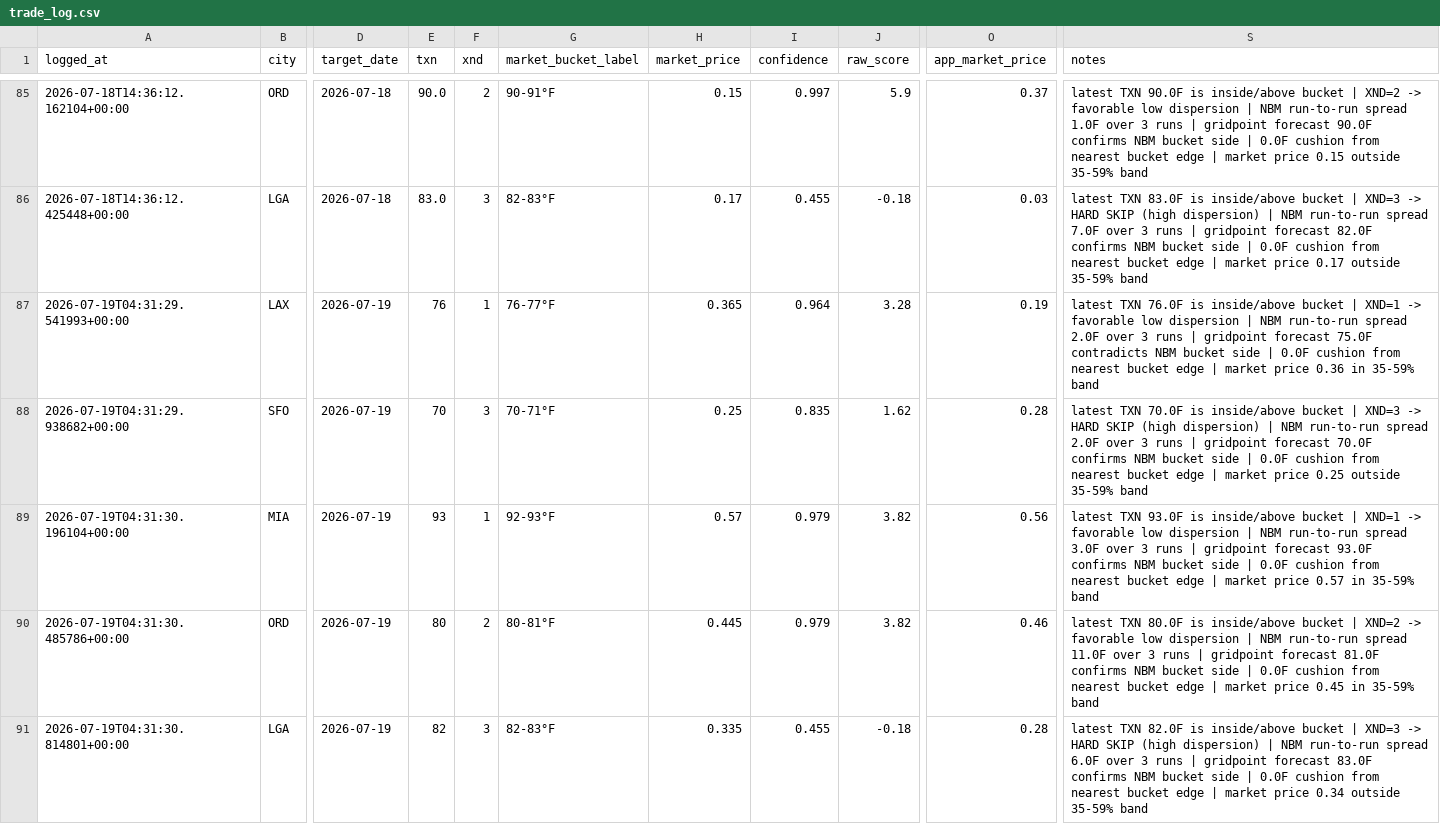
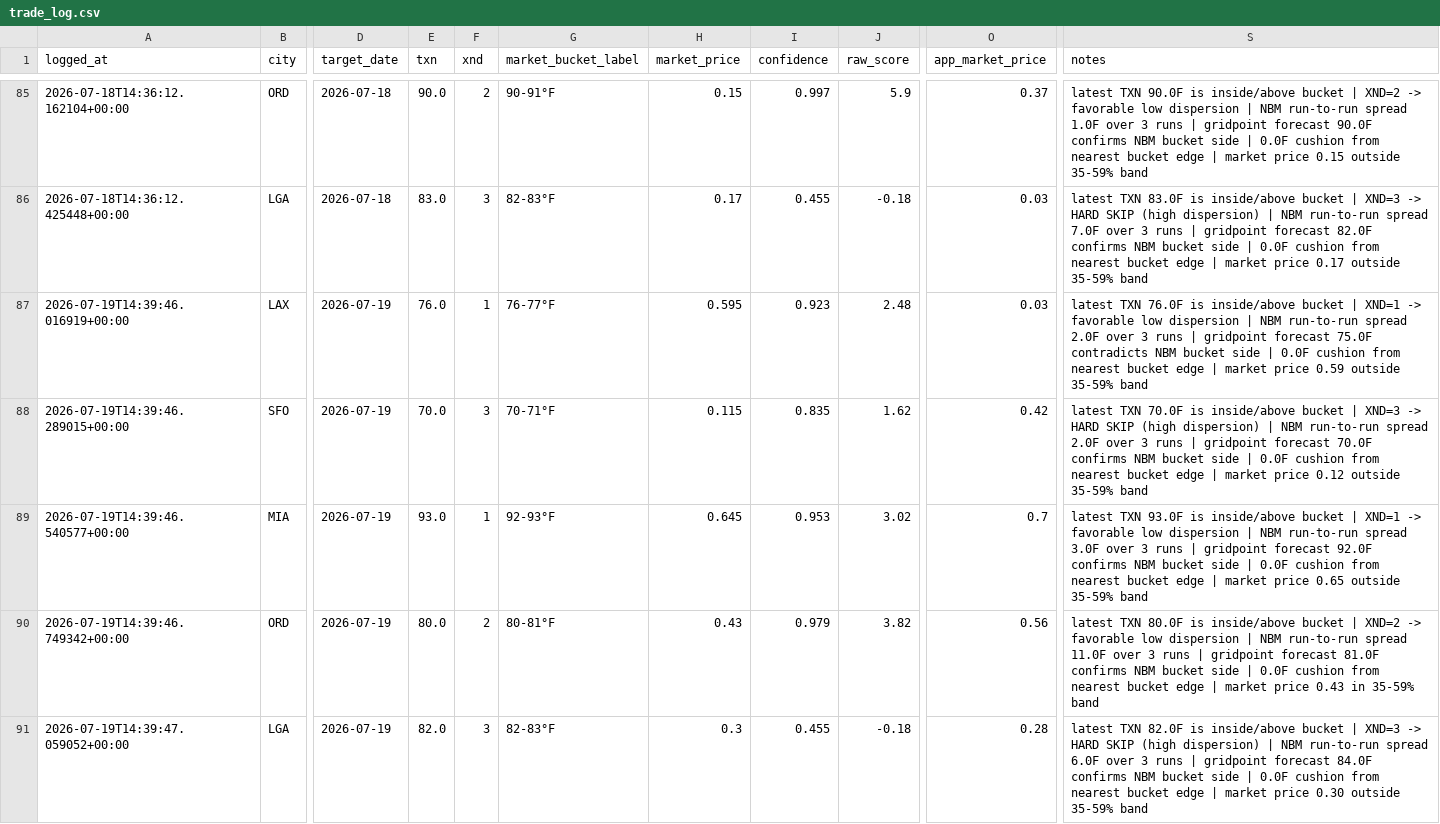
Before and after one commit to sso233x/weather-bot, a CSV file: trade_log.csv, drawn as a sheet; only a part is shown, gaps mark what is left out; the diff names each change by its address in the sheet, - before the commit and + after, or states it on an @@ line.

```diff
--- a/trade_log.csv
+++ b/trade_log.csv
-A87 (logged_at): 2026-07-19T04:31:29.541993+00:00
+A87 (logged_at): 2026-07-19T14:39:46.016919+00:00
-E87 (txn): 76
+E87 (txn): 76.0
-H87 (market_price): 0.365
+H87 (market_price): 0.595
-I87 (confidence): 0.964
+I87 (confidence): 0.923
-J87 (raw_score): 3.28
+J87 (raw_score): 2.48
-O87 (app_market_price): 0.19
+O87 (app_market_price): 0.03
-S87 (notes): …market price 0.36 in 35-59% band
+S87 (notes): …market price 0.59 outside 35-59% band
-A88 (logged_at): 2026-07-19T04:31:29.938682+00:00
+A88 (logged_at): 2026-07-19T14:39:46.289015+00:00
-E88 (txn): 70
+E88 (txn): 70.0
-H88 (market_price): 0.25
+H88 (market_price): 0.115
-O88 (app_market_price): 0.28
+O88 (app_market_price): 0.42
-S88 (notes): …market price 0.25 outside 35-59%…
+S88 (notes): …market price 0.12 outside 35-59%…
-A89 (logged_at): 2026-07-19T04:31:30.196104+00:00
+A89 (logged_at): 2026-07-19T14:39:46.540577+00:00
-E89 (txn): 93
+E89 (txn): 93.0
-H89 (market_price): 0.57
+H89 (market_price): 0.645
-I89 (confidence): 0.979
+I89 (confidence): 0.953
-J89 (raw_score): 3.82
+J89 (raw_score): 3.02
-O89 (app_market_price): 0.56
+O89 (app_market_price): 0.7
-S89 (notes): …gridpoint forecast 93.0F confirms NBM bucket side | 0.0F cushion from nearest bucket edge | market price 0.57 in 35-59% band
+S89 (notes): …gridpoint forecast 92.0F confirms NBM bucket side | 0.0F cushion from nearest bucket edge | market price 0.65 outside 35-59% band
-A90 (logged_at): 2026-07-19T04:31:30.485786+00:00
+A90 (logged_at): 2026-07-19T14:39:46.749342+00:00
-E90 (txn): 80
+E90 (txn): 80.0
-H90 (market_price): 0.445
+H90 (market_price): 0.43
-O90 (app_market_price): 0.46
+O90 (app_market_price): 0.56
-S90 (notes): …market price 0.45 in 35-59%…
+S90 (notes): …market price 0.43 in 35-59%…
-A91 (logged_at): 2026-07-19T04:31:30.814801+00:00
+A91 (logged_at): 2026-07-19T14:39:47.059052+00:00
-E91 (txn): 82
+E91 (txn): 82.0
-H91 (market_price): 0.335
+H91 (market_price): 0.3
-S91 (notes): …gridpoint forecast 83.0F confirms NBM bucket side | 0.0F cushion from nearest bucket edge | market price 0.34 outside 35-59%…
+S91 (notes): …gridpoint forecast 84.0F confirms NBM bucket side | 0.0F cushion from nearest bucket edge | market price 0.30 outside 35-59%…
```
